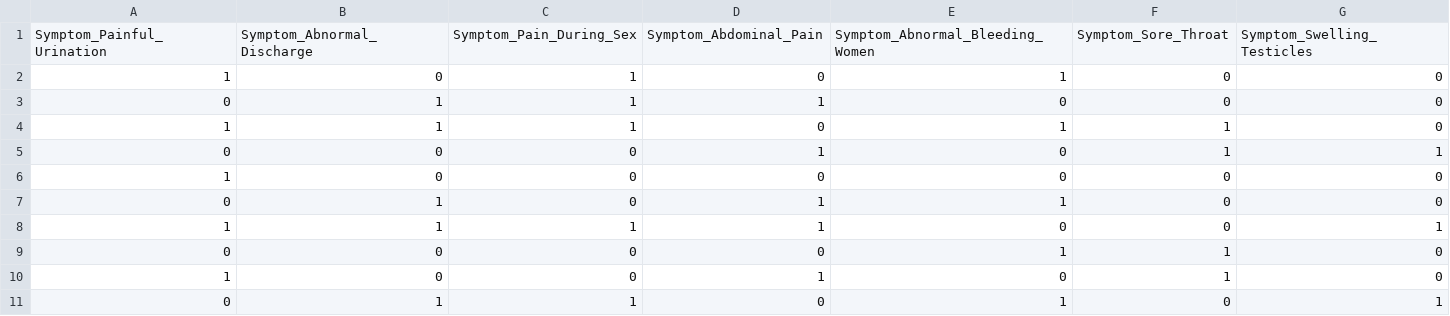
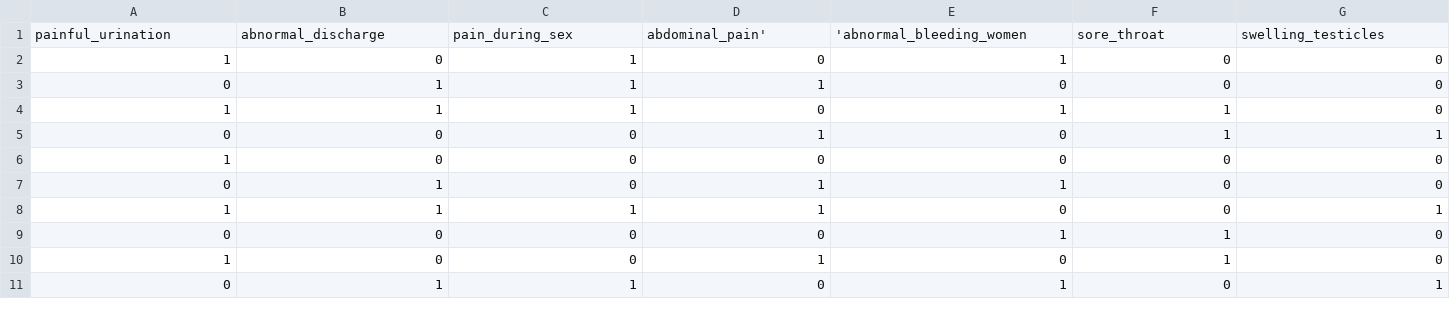
Before and after one commit to OnpointSoftwares/Online-Consultation-for-STIs, a CSV file: milestone4/data.csv, drawn as a sheet; only a part is shown; removed rows and columns are numbered as before the commit, all else as after; rows hold the shown columns only; the diff names each change by its address in the sheet, - before the commit and + after, or states it on an @@ line.

```diff
--- a/milestone4/data.csv
+++ b/milestone4/data.csv
-row 1: Symptom_Painful_Urination | Symptom_Abnormal_Discharge | Symptom_Pain_During_Sex | Symptom_Abdominal_Pain | Symptom_Abnormal_Bleeding_Women | Symptom_Sore_Throat | Symptom_Swelling_Testicles
+row 1: painful_urination | abnormal_discharge | pain_during_sex | abdominal_pain' | 'abnormal_bleeding_women | sore_throat | swelling_testicles
```
Also changed, not shown: 3 other files.
